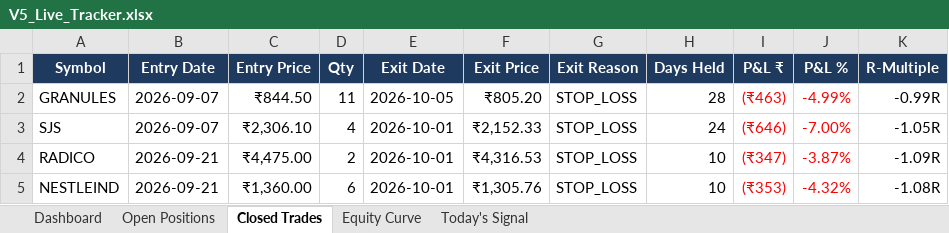
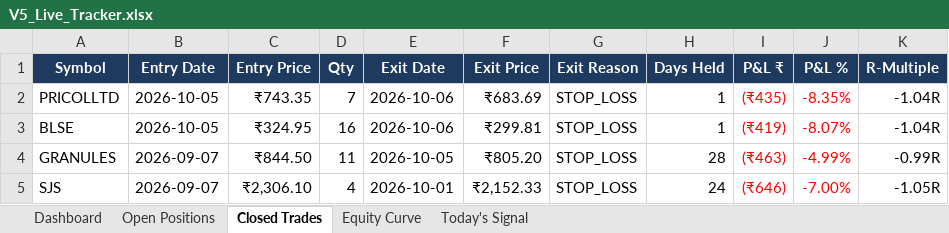
Before and after one commit to shubhamkrpal3-web/v5-stockpicker, an Excel workbook: V5_Live_Tracker.xlsx, sheet Closed Trades, drawn as a sheet; only a part is shown; the shorter side is filled out with more unchanged rows; values as stored, in another font and other column widths than the file's, no borders; conditional formats not drawn; the diff names each change by its address in the sheet, - before the commit and + after, or states it on an @@ line.

```diff
--- a/V5_Live_Tracker.xlsx (sheet Closed Trades)
+++ b/V5_Live_Tracker.xlsx (sheet Closed Trades)
+row 2: PRICOLLTD | 2026-10-05 | ₹743.35 | 7 | 2026-10-06 | ₹683.69 | STOP_LOSS | 1 | (₹435) | -8.35% | -1.04R
+row 3: BLSE | 2026-10-05 | ₹324.95 | 16 | 2026-10-06 | ₹299.81 | STOP_LOSS | 1 | (₹419) | -8.07% | -1.04R
```
Also changed, not shown: sheet Today's Signal, sheet Open Positions, sheet Dashboard, sheet Equity Curve, 11 other files.
